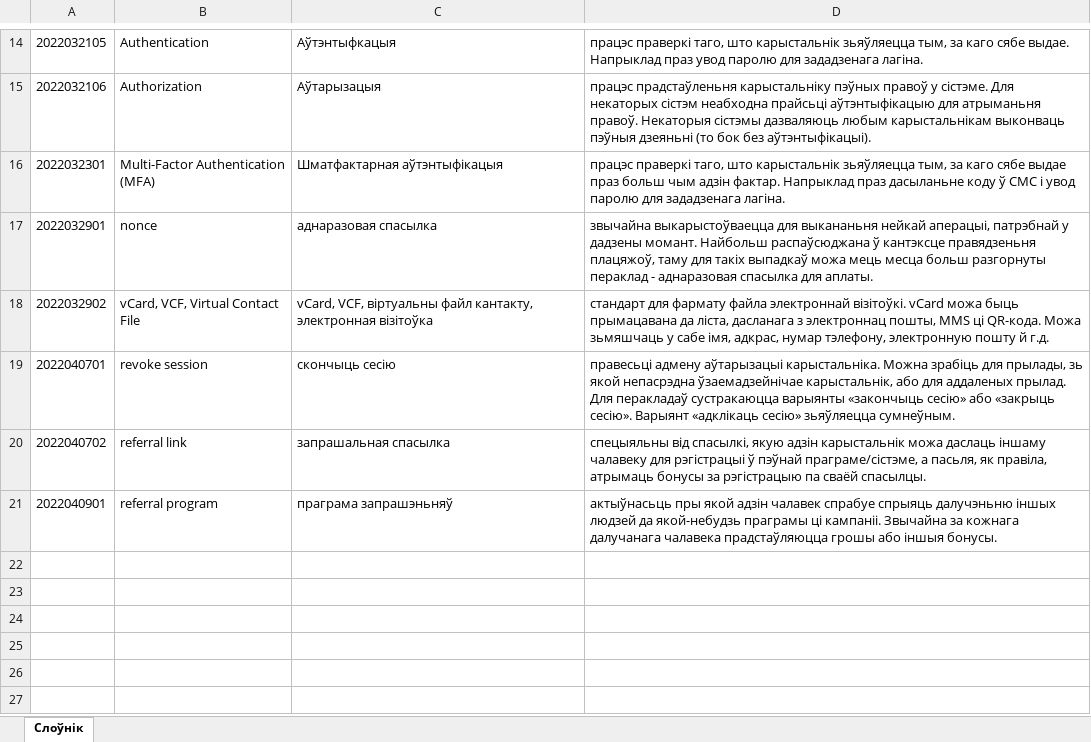
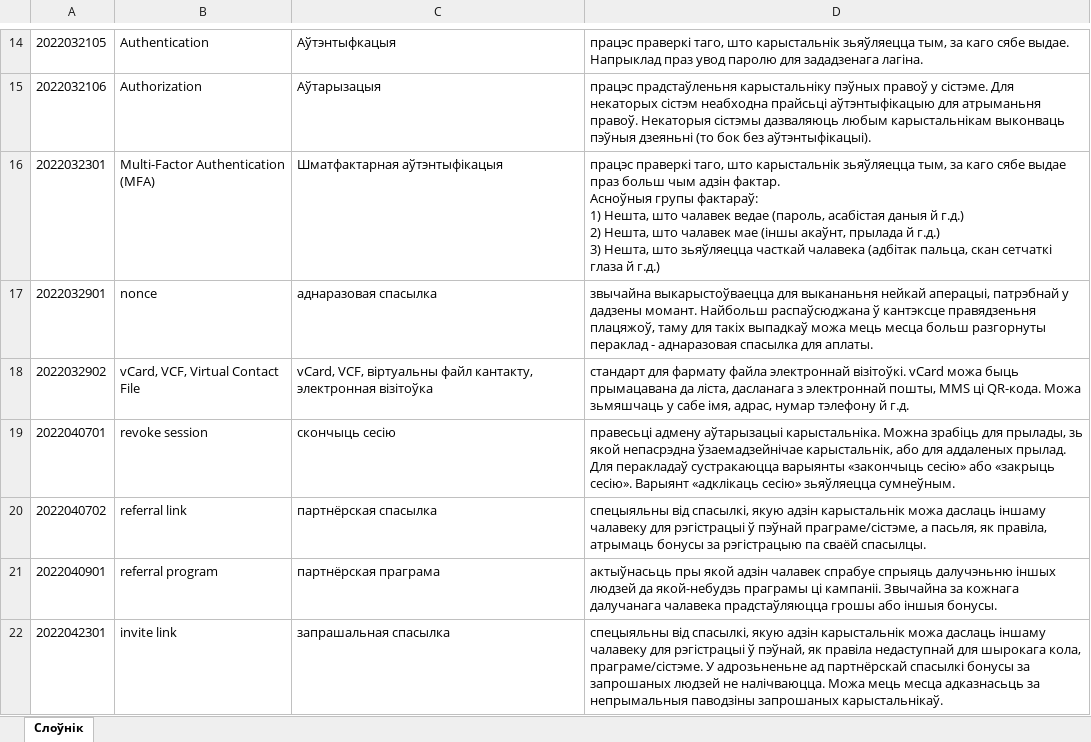
Before and after one commit to Heorhi-Puhachou/dictionary-converter, an Excel workbook: src/main/resources/Слоўнік Пугачова.xlsx, sheet Слоўнік, drawn as a sheet; only a part is shown, gaps mark what is left out; values as stored, in another font and other column widths than the file's, no borders; ↵ is a line break in a cell; the diff names each change by its address in the sheet, - before the commit and + after, or states it on an @@ line.

```diff
--- a/src/main/resources/Слоўнік Пугачова.xlsx (sheet Слоўнік)
+++ b/src/main/resources/Слоўнік Пугачова.xlsx (sheet Слоўнік)
-D16: …адзін фактар. Напрыклад праз дасыланьне коду ў СМС і увод паролю для зададзенага лагіна.
+D16: …адзін фактар. ↵ Асноўныя групы фактараў: ↵ 1) Нешта, што чалавек ведае (пароль, асабістая даныя й г.д.) ↵ 2) Нешта, што чалавек мае (іншы акаўнт, прылада й г.д.) ↵ 3) Нешта, што зьяўляецца часткай чалавека (адбітак пальца, скан сетчаткі глаза й г.д.)
-D18: …дасланага з электроннац пошты, MMS ці QR-кода. Можа зьмяшчаць у сабе імя, адкрас, нумар тэлефону, электронную пошту й г.д.
+D18: …дасланага з электроннай пошты, MMS ці QR-кода. Можа зьмяшчаць у сабе імя, адрас, нумар тэлефону й г.д.
-C20: запрашальная спасылка
+C20: партнёрская спасылка
-C21: праграма запрашэньняў
+C21: партнёрская праграма
+row 22: 2022042301 | invite link | запрашальная спасылка | спецыяльны від спасылкі, якую адзін карыстальнік можа даслаць іншаму чалавеку для рэгістрацыі ў пэўнай, як правіла недаступнай для шырокага кола, праграме/сістэме. У адрозьненьне ад партнёрскай спасылкі бонусы за запрошаных людзей не налічваюцца. Можа мець месца адказнасьць за непрымальныя паводзіны запрошаных карыстальнікаў.
```
Also changed, not shown: 6 other files.
